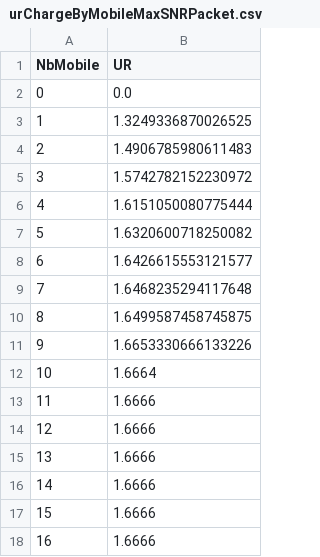
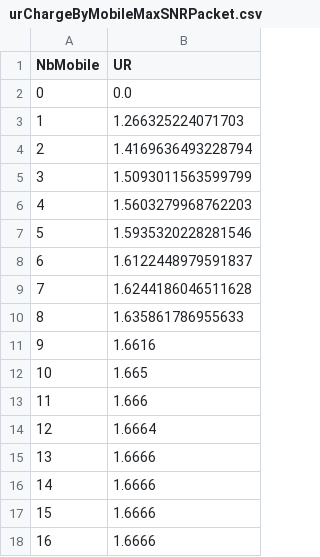
Before and after one commit to Krunchyy/Beamforming, a CSV file: urChargeByMobileMaxSNRPacket.csv, drawn as a sheet.

```diff
--- a/urChargeByMobileMaxSNRPacket.csv
+++ b/urChargeByMobileMaxSNRPacket.csv
@@ -2,14 +2,14 @@ NbMobile;UR
 0;0.0
-1;1.3249336870026525
-2;1.4906785980611483
-3;1.5742782152230972
-4;1.6151050080775444
-5;1.6320600718250082
-6;1.6426615553121577
-7;1.6468235294117648
-8;1.6499587458745875
-9;1.6653330666133226
-10;1.6664
-11;1.6666
-12;1.6666
+1;1.266325224071703
+2;1.4169636493228794
+3;1.5093011563599799
+4;1.5603279968762203
+5;1.5935320228281546
+6;1.6122448979591837
+7;1.6244186046511628
+8;1.635861786955633
+9;1.6616
+10;1.665
+11;1.666
+12;1.6664
 13;1.6666
```
Also changed, not shown: pingByChargeMaxSNRPacket.csv, urChargeByMobileRR.csv, 19 other files.
